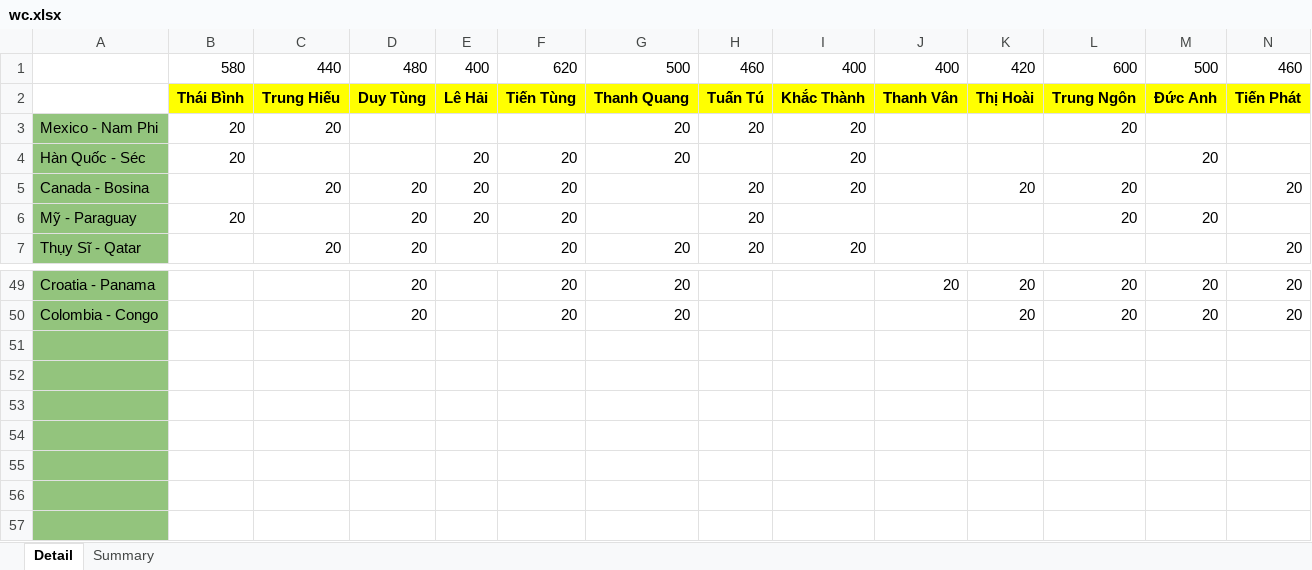
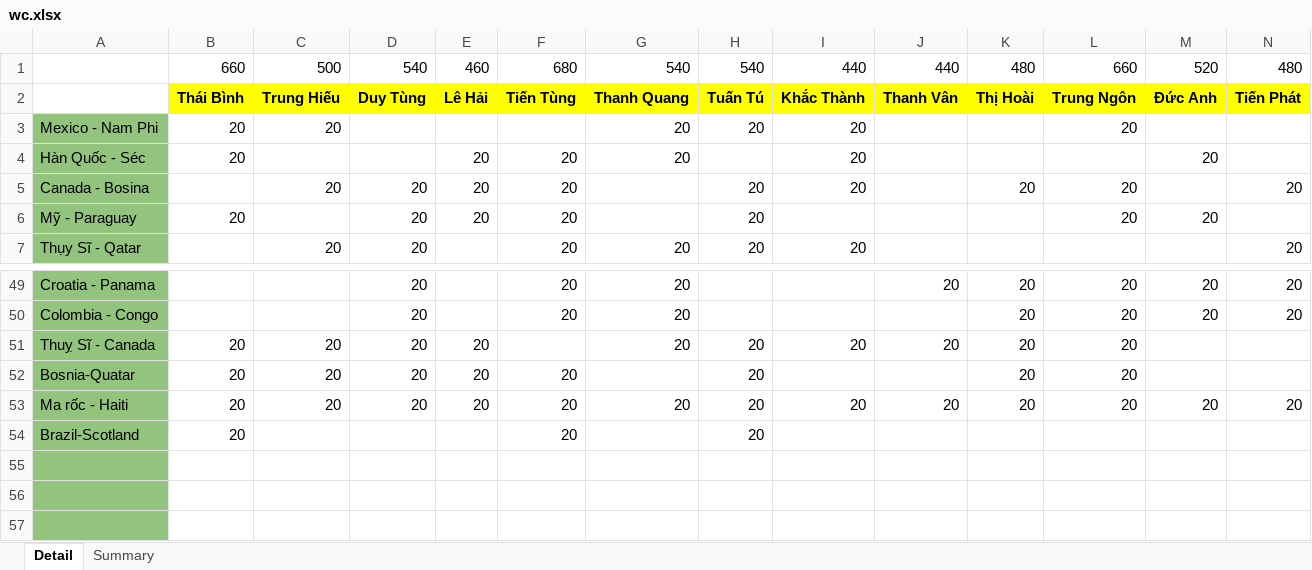
Before and after one commit to Lucifer-02/wc, an Excel workbook: wc.xlsx, sheet Detail, drawn as a sheet; only a part is shown, gaps mark what is left out; values as stored, in another font and other column widths than the file's, no borders; charts and pictures not drawn; removed rows and columns are numbered as before the commit, all else as after; rows hold the shown columns only; the diff names each change by its address in the sheet, - before the commit and + after, or states it on an @@ line.

Commit message:
update data

```diff
--- a/wc.xlsx (sheet Detail)
+++ b/wc.xlsx (sheet Detail)
-row 1:  | 580 | 440 | 480 | 400 | 620 | 500 | 460 | 400 | 400 | 420 | 600 | 500 | 460
+row 1:  | 660 | 500 | 540 | 460 | 680 | 540 | 540 | 440 | 440 | 480 | 660 | 520 | 480
-row 51: (empty)
-row 52: (empty)
-row 53: (empty)
-row 54: (empty)
+row 51: Thuỵ Sĩ - Canada | 20 | 20 | 20 | 20 |  | 20 | 20 | 20 | 20 | 20 | 20
+row 52: Bosnia-Quatar | 20 | 20 | 20 | 20 | 20 |  | 20 |  |  | 20 | 20
+row 53: Ma rốc - Haiti | 20 | 20 | 20 | 20 | 20 | 20 | 20 | 20 | 20 | 20 | 20 | 20 | 20
+row 54: Brazil-Scotland | 20 |  |  |  | 20 |  | 20
```
Also changed, not shown: sheet Summary, 3 other files.
